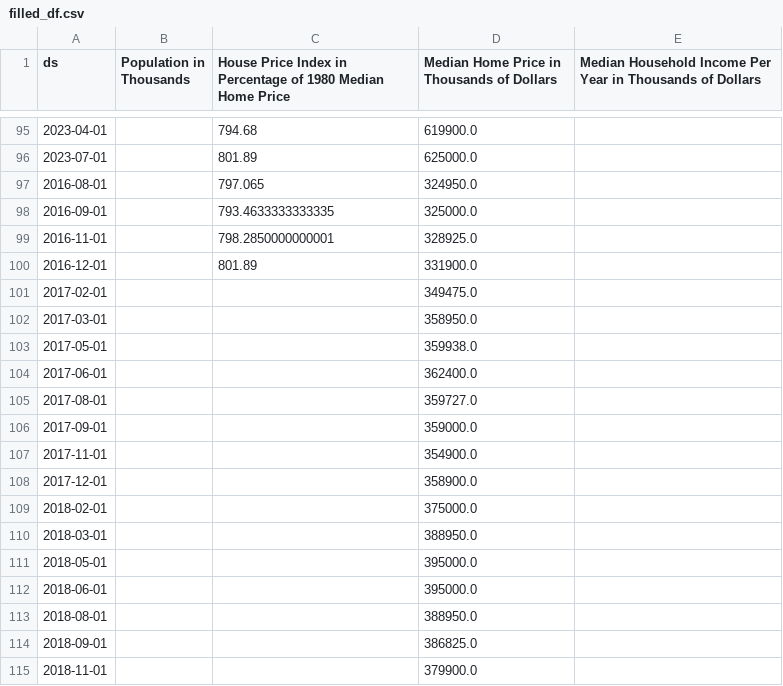
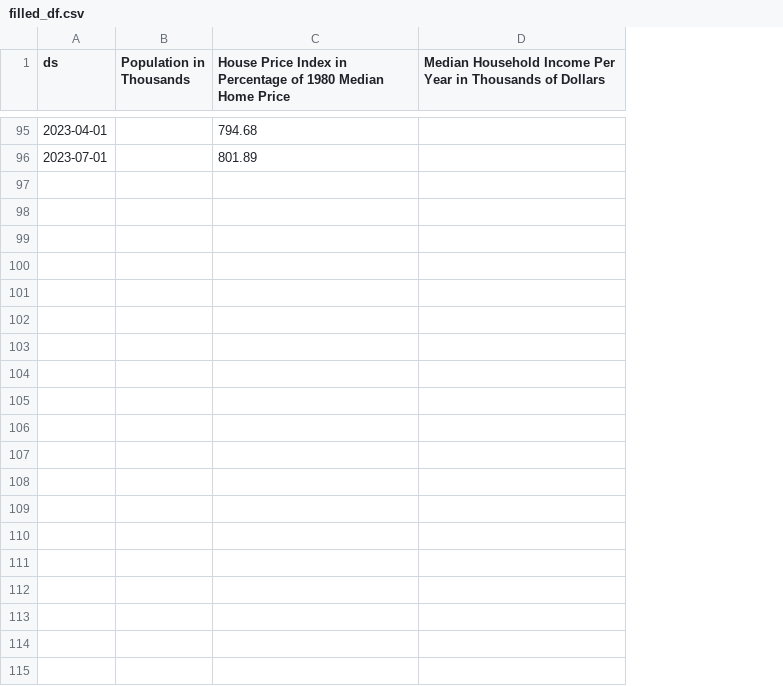
Before and after one commit to ReptilianRex6/Utah_Housing_Data, a CSV file: Resources/filled_df.csv, drawn as a sheet; only a part is shown, gaps mark what is left out; the diff covers the shown part only; the diff names each change by its address in the sheet, - before the commit and + after, or states it on an @@ line.

```diff
--- a/Resources/filled_df.csv
+++ b/Resources/filled_df.csv
-column D, row 1: Median Home Price in Thousands of Dollars; rows 95-96: 619900.0 | 625000.0
-row 97: 2016-08-01 |  | 797.065 | 324950.0
-row 98: 2016-09-01 |  | 793.4633333333335 | 325000.0
-row 99: 2016-11-01 |  | 798.2850000000001 | 328925.0
-row 100: 2016-12-01 |  | 801.89 | 331900.0
-row 101: 2017-02-01 |  |  | 349475.0
-row 102: 2017-03-01 |  |  | 358950.0
-row 103: 2017-05-01 |  |  | 359938.0
-row 104: 2017-06-01 |  |  | 362400.0
-row 105: 2017-08-01 |  |  | 359727.0
-row 106: 2017-09-01 |  |  | 359000.0
-row 107: 2017-11-01 |  |  | 354900.0
-row 108: 2017-12-01 |  |  | 358900.0
-row 109: 2018-02-01 |  |  | 375000.0
-row 110: 2018-03-01 |  |  | 388950.0
-row 111: 2018-05-01 |  |  | 395000.0
-row 112: 2018-06-01 |  |  | 395000.0
-row 113: 2018-08-01 |  |  | 388950.0
-row 114: 2018-09-01 |  |  | 386825.0
-row 115: 2018-11-01 |  |  | 379900.0
```
Also changed, not shown: 42 removed rows elsewhere in this file, 1 other file.
